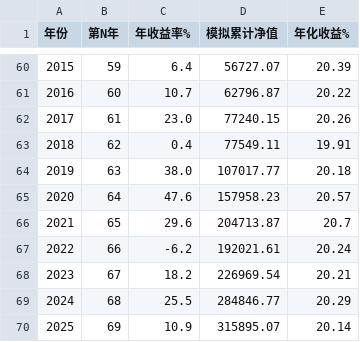
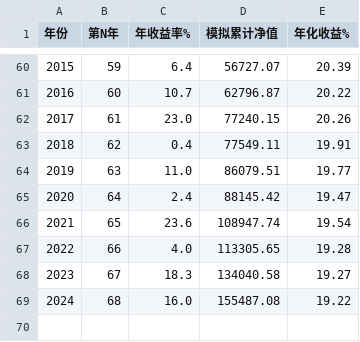
Before and after one commit to Elvisvon/buffett-letters-knowledge, a CSV file: buffet_return_data.csv, drawn as a sheet; only a part is shown, gaps mark what is left out.

```diff
--- a/buffet_return_data.csv
+++ b/buffet_return_data.csv
@@ -63,8 +63,7 @@
 2018,62,0.4,77549.11,19.91
-2019,63,38.0,107017.77,20.18
-2020,64,47.6,157958.23,20.57
-2021,65,29.6,204713.87,20.7
-2022,66,-6.2,192021.61,20.24
-2023,67,18.2,226969.54,20.21
-2024,68,25.5,284846.77,20.29
-2025,69,10.9,315895.07,20.14
+2019,63,11.0,86079.51,19.77
+2020,64,2.4,88145.42,19.47
+2021,65,23.6,108947.74,19.54
+2022,66,4.0,113305.65,19.28
+2023,67,18.3,134040.58,19.27
+2024,68,16.0,155487.08,19.22
```
Also changed, not shown: 1 other file.
